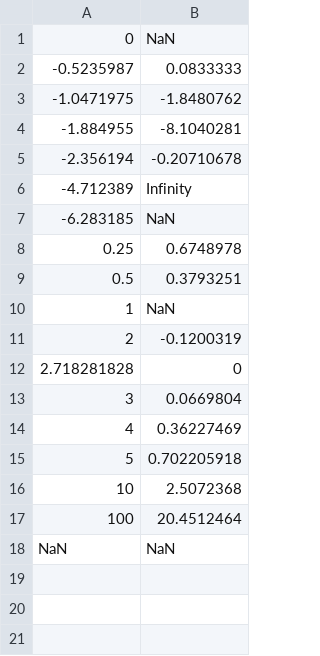
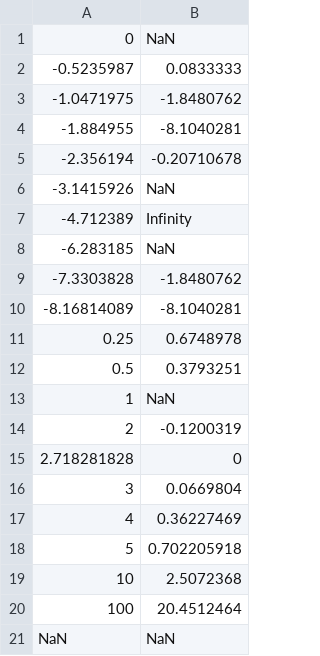
Before and after one commit to bulat3103/tpo-lab2, a CSV file: target/classes/csv/input/SystemIn.csv, drawn as a sheet; the diff names each change by its address in the sheet, - before the commit and + after, or states it on an @@ line.

```diff
--- a/target/classes/csv/input/SystemIn.csv
+++ b/target/classes/csv/input/SystemIn.csv
+row 6: -3.1415926 | NaN
+row 9: -7.3303828 | -1.8480762
+row 10: -8.16814089 | -8.1040281
```
Also changed, not shown: 43 other files.
